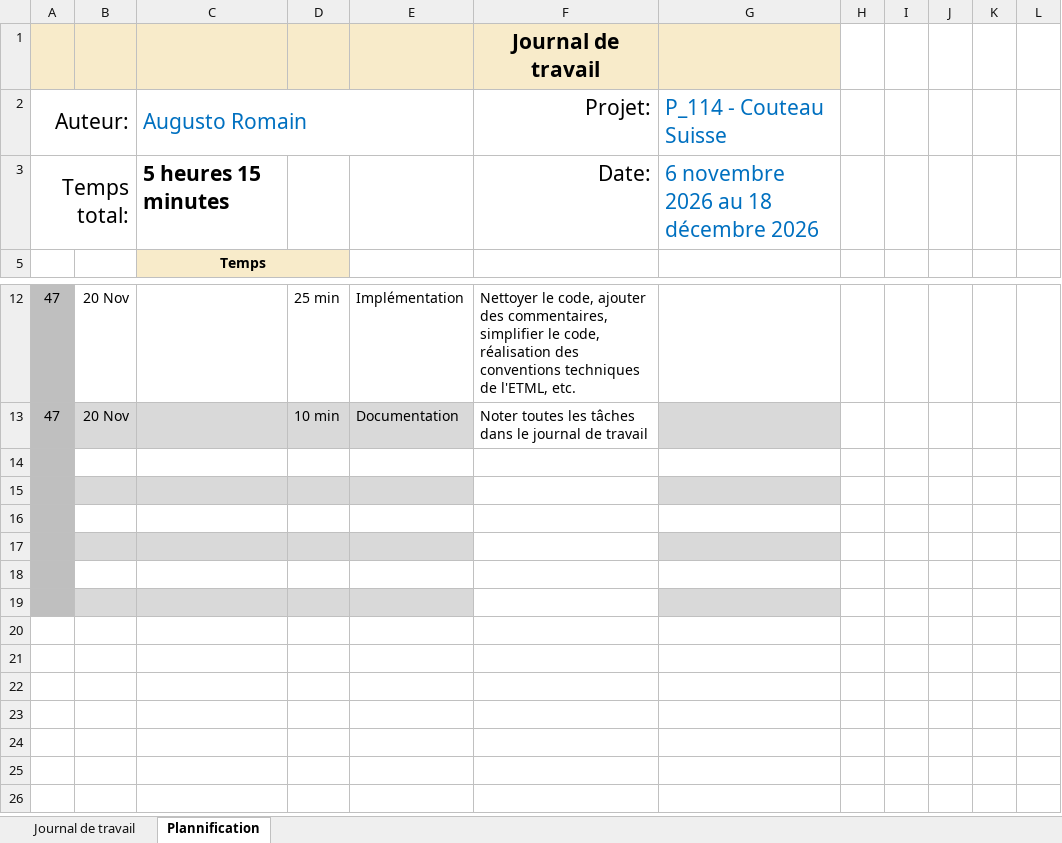
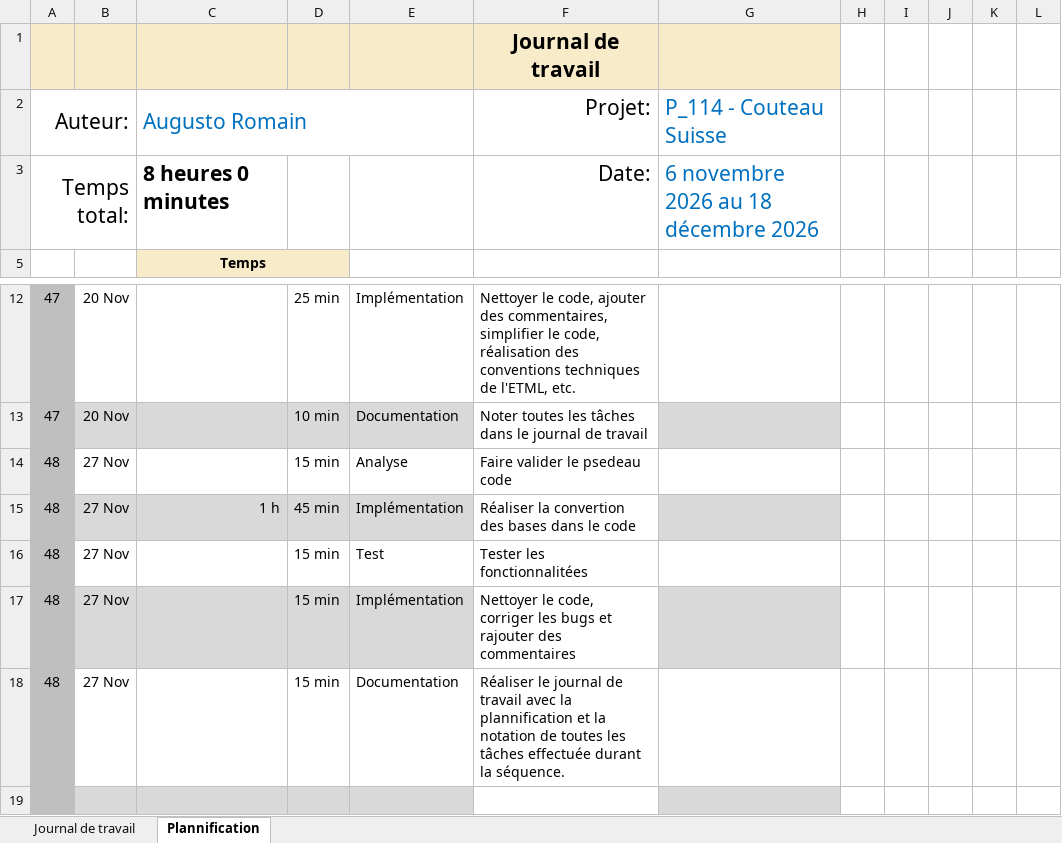
Before and after one commit to Pt74bsx/P_114-Couteau-Suisse, an Excel workbook: doc/AugustoRomain-P114-JDT-CouteauSuisse.xlsx, sheet Plannification, drawn as a sheet; only a part is shown, gaps mark what is left out; values as stored, in another font and other column widths than the file's, no borders; conditional formats and table styles not drawn; the diff names each change by its address in the sheet, - before the commit and + after, or states it on an @@ line.

Commit message:
doc(jdt): Réalisation du journal de travail

```diff
--- a/doc/AugustoRomain-P114-JDT-CouteauSuisse.xlsx (sheet Plannification)
+++ b/doc/AugustoRomain-P114-JDT-CouteauSuisse.xlsx (sheet Plannification)
-C3 (Augusto Romain): 5 heures 15 minutes
+C3 (Augusto Romain): 8 heures 0 minutes
-row 14: (empty)
+row 14: 48 | 27 Nov |  | 15 min | Analyse | Faire valider le psedeau code
-row 15: (empty)
+row 15: 48 | 27 Nov | 1 h | 45 min | Implémentation | Réaliser la convertion des bases dans le code
-row 16: (empty)
+row 16: 48 | 27 Nov |  | 15 min | Test | Tester les fonctionnalitées
-row 17: (empty)
+row 17: 48 | 27 Nov |  | 15 min | Implémentation | Nettoyer le code, corriger les bugs et rajouter des commentaires
-row 18: (empty)
+row 18: 48 | 27 Nov |  | 15 min | Documentation | Réaliser le journal de travail avec la plannification et la notation de toutes les tâches effectuée durant la séquence.
```
Also changed, not shown: sheet Journal de travail, hidden cells, 3 other files.
